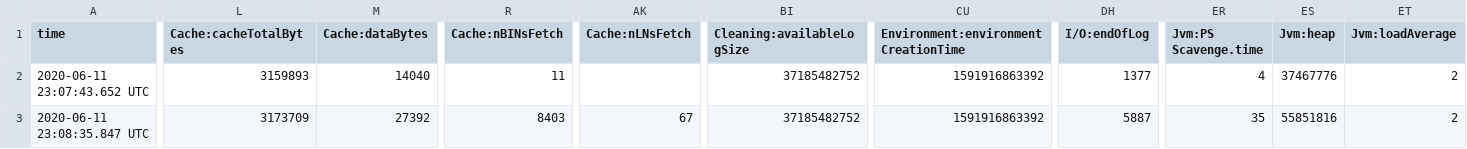
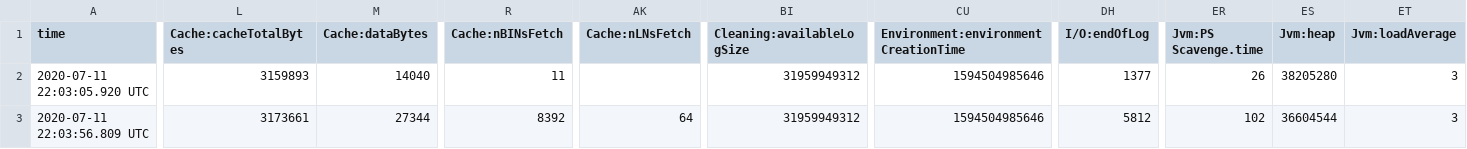
Before and after one commit to mattmfinn/page-status-checker, a CSV file: ~/storage/frontier/je.stat.csv, drawn as a sheet; only a part is shown, gaps mark what is left out; the diff covers the shown part only; the diff names each change by its address in the sheet, - before the commit and + after, or states it on an @@ line.

```diff
--- a/~/storage/frontier/je.stat.csv
+++ b/~/storage/frontier/je.stat.csv
-A2 (time): 2020-06-11 23:07:43.652 UTC
+A2 (time): 2020-07-11 22:03:05.920 UTC
-BI2:BI3 (Cleaning:availableLogSize): 37185482752
+BI2:BI3 (Cleaning:availableLogSize): 31959949312
-CU2:CU3: 1591916863392
+CU2:CU3: 1594504985646
-ER2 (Jvm:PS Scavenge.time): 4
+ER2 (Jvm:PS Scavenge.time): 26
-ES2 (Jvm:heap): 37467776
+ES2 (Jvm:heap): 38205280
-ET2:ET3 (Jvm:loadAverage): 2
+ET2:ET3 (Jvm:loadAverage): 3
-A3 (time): 2020-06-11 23:08:35.847 UTC
+A3 (time): 2020-07-11 22:03:56.809 UTC
-L3 (Cache:cacheTotalBytes): 3173709
+L3 (Cache:cacheTotalBytes): 3173661
-M3 (Cache:dataBytes): 27392
+M3 (Cache:dataBytes): 27344
-R3 (Cache:nBINsFetch): 8403
+R3 (Cache:nBINsFetch): 8392
-AK3 (Cache:nLNsFetch): 67
+AK3 (Cache:nLNsFetch): 64
-DH3 (I/O:endOfLog): 5887
+DH3 (I/O:endOfLog): 5812
-ER3 (Jvm:PS Scavenge.time): 35
+ER3 (Jvm:PS Scavenge.time): 102
-ES3 (Jvm:heap): 55851816
+ES3 (Jvm:heap): 36604544
```
Also changed, not shown: 11 edited cells elsewhere in this file, ~/storage/frontier/je.config.csv, 3 other files.
